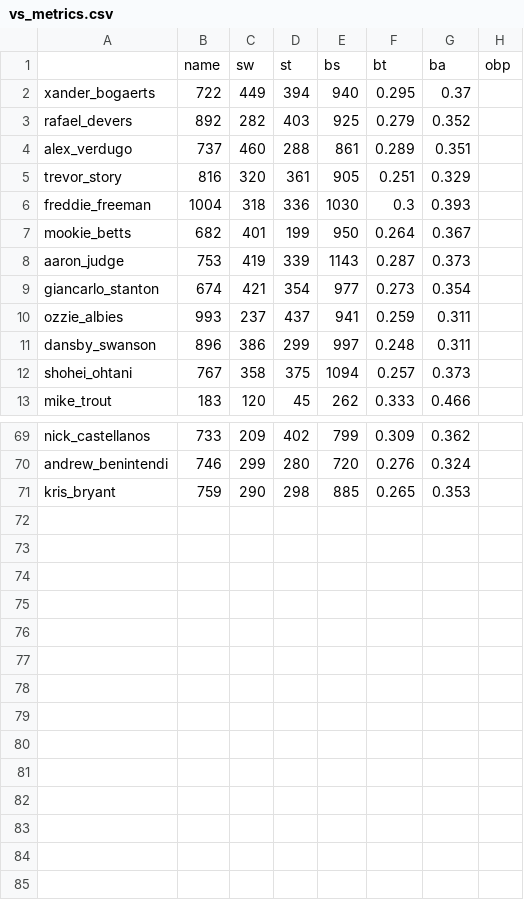
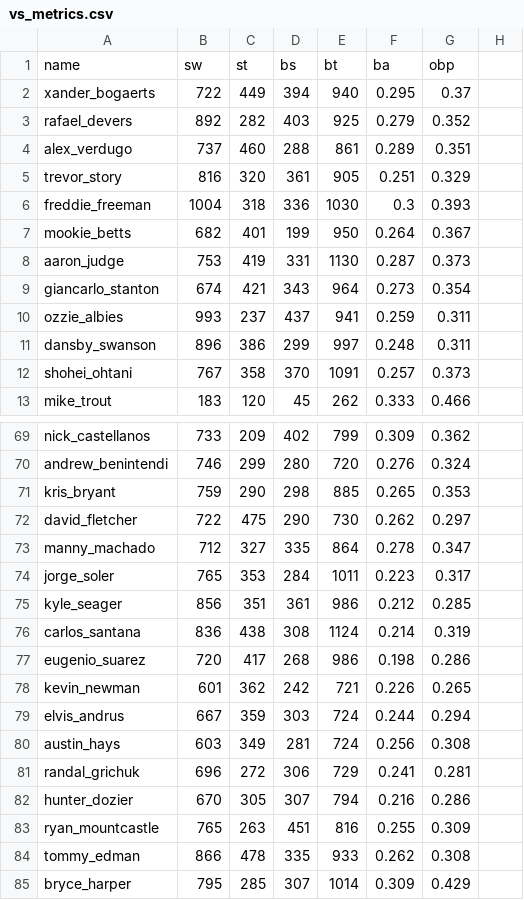
Before and after one commit to chromanelli/Batter-Vision-Analysis, a CSV file: regression/vs_metrics.csv, drawn as a sheet; only a part is shown, gaps mark what is left out; the diff covers the shown part only.

Commit message:
first regression implementation

```diff
--- a/regression/vs_metrics.csv
+++ b/regression/vs_metrics.csv
@@ -1,2 +1,2 @@
-,name,sw,st,bs,bt,ba,obp
+name,sw,st,bs,bt,ba,obp
 xander_bogaerts,722,449,394,940,0.295,0.37
@@ -7,7 +7,7 @@ freddie_freeman,1004,318,336,1030,0.3,0.393
 mookie_betts,682,401,199,950,0.264,0.367
-aaron_judge,753,419,339,1143,0.287,0.373
-giancarlo_stanton,674,421,354,977,0.273,0.354
+aaron_judge,753,419,331,1130,0.287,0.373
+giancarlo_stanton,674,421,343,964,0.273,0.354
 ozzie_albies,993,237,437,941,0.259,0.311
 dansby_swanson,896,386,299,997,0.248,0.311
-shohei_ohtani,767,358,375,1094,0.257,0.373
+shohei_ohtani,767,358,370,1091,0.257,0.373
 mike_trout,183,120,45,262,0.333,0.466
@@ -71 +71,15 @@ andrew_benintendi,746,299,280,720,0.276,0.324
 kris_bryant,759,290,298,885,0.265,0.353
+david_fletcher,722,475,290,730,0.262,0.297
+manny_machado,712,327,335,864,0.278,0.347
+jorge_soler,765,353,284,1011,0.223,0.317
+kyle_seager,856,351,361,986,0.212,0.285
+carlos_santana,836,438,308,1124,0.214,0.319
+eugenio_suarez,720,417,268,986,0.198,0.286
+kevin_newman,601,362,242,721,0.226,0.265
+elvis_andrus,667,359,303,724,0.244,0.294
+austin_hays,603,349,281,724,0.256,0.308
+randal_grichuk,696,272,306,729,0.241,0.281
+hunter_dozier,670,305,307,794,0.216,0.286
+ryan_mountcastle,765,263,451,816,0.255,0.309
+tommy_edman,866,478,335,933,0.262,0.308
+bryce_harper,795,285,307,1014,0.309,0.429
```
Also changed, not shown: 3 edited cells elsewhere in this file, 2 other files.
